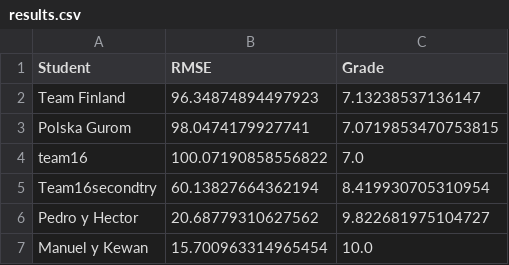
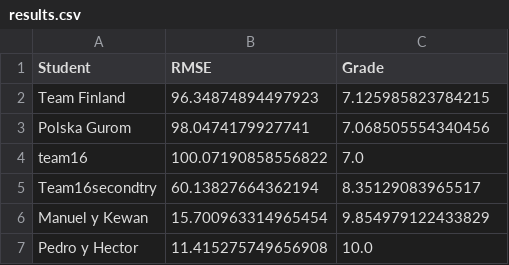
Before and after one commit to vignoni/mec-prac5, a CSV file: results.csv, drawn as a sheet.

Commit message:
New result: Pedro y Hector

```diff
--- a/results.csv
+++ b/results.csv
@@ -1,7 +1,7 @@
 Student,RMSE,Grade
-Team Finland,96.34874894497923,7.13238537136147
-Polska Gurom,98.0474179927741,7.0719853470753815
+Team Finland,96.34874894497923,7.125985823784215
+Polska Gurom,98.0474179927741,7.068505554340456
 team16,100.07190858556822,7.0
-Team16secondtry,60.13827664362194,8.419930705310954
-Pedro y Hector,20.68779310627562,9.822681975104727
-Manuel y Kewan,15.700963314965454,10.0
+Team16secondtry,60.13827664362194,8.35129083965517
+Manuel y Kewan,15.700963314965454,9.854979122433829
+Pedro y Hector,11.415275749656908,10.0
```
Also changed, not shown: 1 other file.
